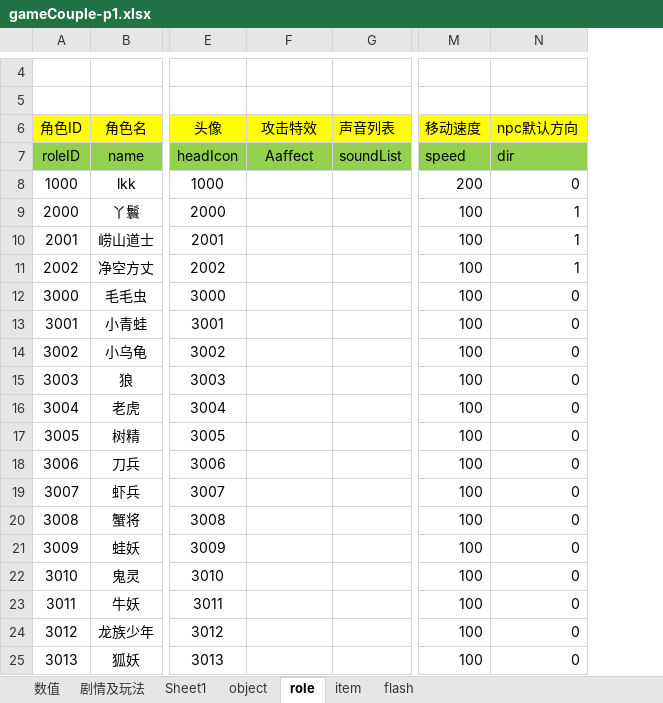
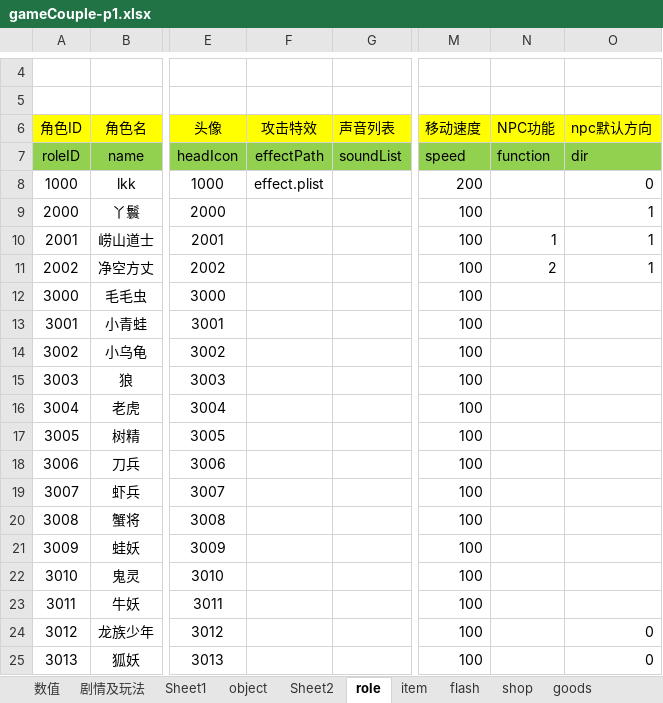
Before and after one commit to likang7/rpg_demo, an Excel workbook: comment/gameCouple-p1.xlsx, sheet role, drawn as a sheet; only a part is shown, gaps mark what is left out; values as stored, in another font and other column widths than the file's, no borders; addresses are those after the commit; the diff names each change by its address in the sheet, - before the commit and + after, or states it on an @@ line.

```diff
--- a/comment/gameCouple-p1.xlsx (sheet role)
+++ b/comment/gameCouple-p1.xlsx (sheet role)
+sheet tab: Sheet2
+sheet tab: shop
+sheet tab: goods
+column N (NPC功能), rows 7-11: function |  |  | 1 | 2
-F7 (攻击特效): Aaffect
+F7 (攻击特效): effectPath
-F8 (攻击特效): (empty)
+F8 (攻击特效): effect.plist
-O12:O23 (npc默认方向): 0
+O12:O23 (npc默认方向): (empty)
```
Also changed, not shown: sheet item, 25 other files.
